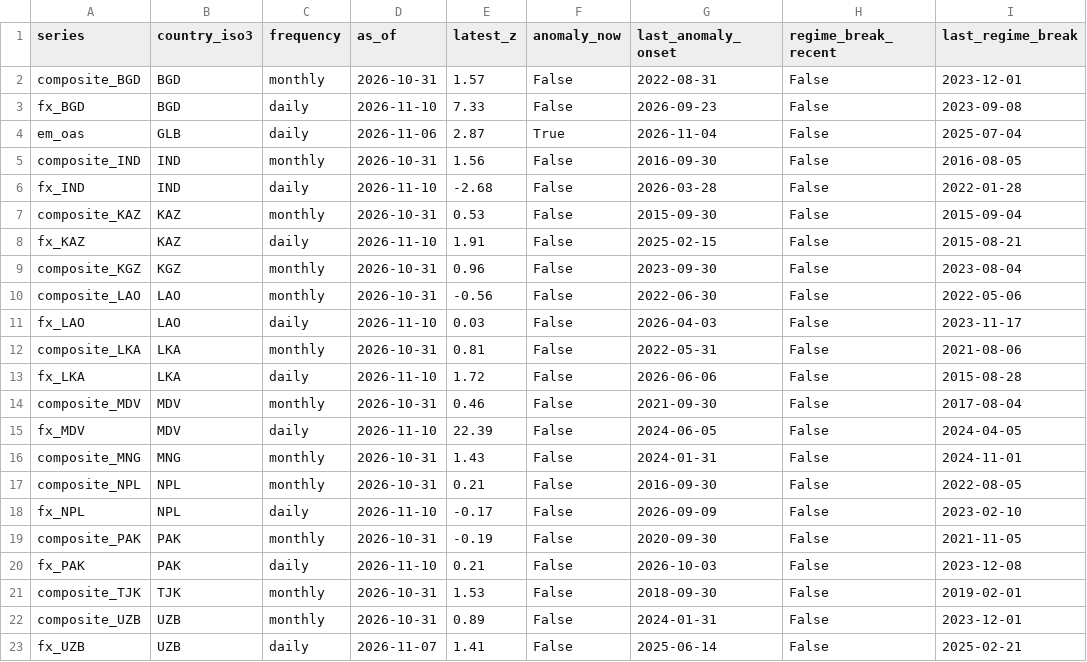
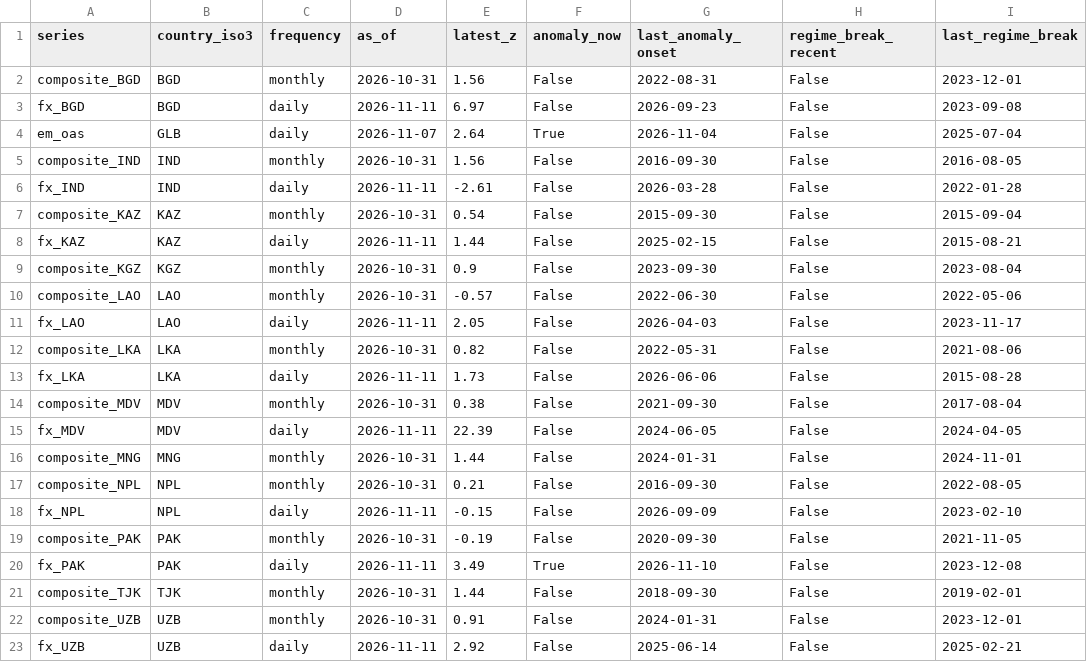
Before and after one commit to walk-on-the-wild-side/sovereign-monitor, a CSV file: dashboard_export/signals.csv, drawn as a sheet.

```diff
--- a/dashboard_export/signals.csv
+++ b/dashboard_export/signals.csv
@@ -1,23 +1,23 @@
 series,country_iso3,frequency,as_of,latest_z,anomaly_now,last_anomaly_onset,regime_break_recent,last_regime_break
-composite_BGD,BGD,monthly,2026-10-31,1.57,False,2022-08-31,False,2023-12-01
-fx_BGD,BGD,daily,2026-11-10,7.33,False,2026-09-23,False,2023-09-08
-em_oas,GLB,daily,2026-11-06,2.87,True,2026-11-04,False,2025-07-04
+composite_BGD,BGD,monthly,2026-10-31,1.56,False,2022-08-31,False,2023-12-01
+fx_BGD,BGD,daily,2026-11-11,6.97,False,2026-09-23,False,2023-09-08
+em_oas,GLB,daily,2026-11-07,2.64,True,2026-11-04,False,2025-07-04
 composite_IND,IND,monthly,2026-10-31,1.56,False,2016-09-30,False,2016-08-05
-fx_IND,IND,daily,2026-11-10,-2.68,False,2026-03-28,False,2022-01-28
-composite_KAZ,KAZ,monthly,2026-10-31,0.53,False,2015-09-30,False,2015-09-04
-fx_KAZ,KAZ,daily,2026-11-10,1.91,False,2025-02-15,False,2015-08-21
-composite_KGZ,KGZ,monthly,2026-10-31,0.96,False,2023-09-30,False,2023-08-04
-composite_LAO,LAO,monthly,2026-10-31,-0.56,False,2022-06-30,False,2022-05-06
-fx_LAO,LAO,daily,2026-11-10,0.03,False,2026-04-03,False,2023-11-17
-composite_LKA,LKA,monthly,2026-10-31,0.81,False,2022-05-31,False,2021-08-06
-fx_LKA,LKA,daily,2026-11-10,1.72,False,2026-06-06,False,2015-08-28
-composite_MDV,MDV,monthly,2026-10-31,0.46,False,2021-09-30,False,2017-08-04
-fx_MDV,MDV,daily,2026-11-10,22.39,False,2024-06-05,False,2024-04-05
-composite_MNG,MNG,monthly,2026-10-31,1.43,False,2024-01-31,False,2024-11-01
+fx_IND,IND,daily,2026-11-11,-2.61,False,2026-03-28,False,2022-01-28
+composite_KAZ,KAZ,monthly,2026-10-31,0.54,False,2015-09-30,False,2015-09-04
+fx_KAZ,KAZ,daily,2026-11-11,1.44,False,2025-02-15,False,2015-08-21
+composite_KGZ,KGZ,monthly,2026-10-31,0.9,False,2023-09-30,False,2023-08-04
+composite_LAO,LAO,monthly,2026-10-31,-0.57,False,2022-06-30,False,2022-05-06
+fx_LAO,LAO,daily,2026-11-11,2.05,False,2026-04-03,False,2023-11-17
+composite_LKA,LKA,monthly,2026-10-31,0.82,False,2022-05-31,False,2021-08-06
+fx_LKA,LKA,daily,2026-11-11,1.73,False,2026-06-06,False,2015-08-28
+composite_MDV,MDV,monthly,2026-10-31,0.38,False,2021-09-30,False,2017-08-04
+fx_MDV,MDV,daily,2026-11-11,22.39,False,2024-06-05,False,2024-04-05
+composite_MNG,MNG,monthly,2026-10-31,1.44,False,2024-01-31,False,2024-11-01
 composite_NPL,NPL,monthly,2026-10-31,0.21,False,2016-09-30,False,2022-08-05
-fx_NPL,NPL,daily,2026-11-10,-0.17,False,2026-09-09,False,2023-02-10
+fx_NPL,NPL,daily,2026-11-11,-0.15,False,2026-09-09,False,2023-02-10
 composite_PAK,PAK,monthly,2026-10-31,-0.19,False,2020-09-30,False,2021-11-05
-fx_PAK,PAK,daily,2026-11-10,0.21,False,2026-10-03,False,2023-12-08
-composite_TJK,TJK,monthly,2026-10-31,1.53,False,2018-09-30,False,2019-02-01
-composite_UZB,UZB,monthly,2026-10-31,0.89,False,2024-01-31,False,2023-12-01
-fx_UZB,UZB,daily,2026-11-07,1.41,False,2025-06-14,False,2025-02-21
+fx_PAK,PAK,daily,2026-11-11,3.49,True,2026-11-10,False,2023-12-08
+composite_TJK,TJK,monthly,2026-10-31,1.44,False,2018-09-30,False,2019-02-01
+composite_UZB,UZB,monthly,2026-10-31,0.91,False,2024-01-31,False,2023-12-01
+fx_UZB,UZB,daily,2026-11-11,2.92,False,2025-06-14,False,2025-02-21
```
Also changed, not shown: dashboard_export/alerts.csv, dashboard_export/index_monthly.csv, 4 other files.
